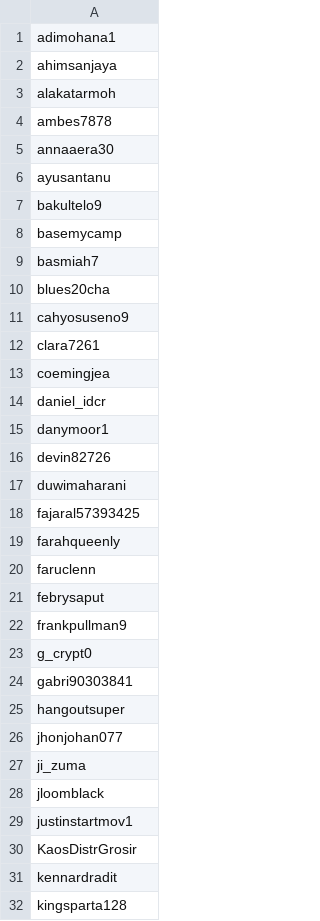
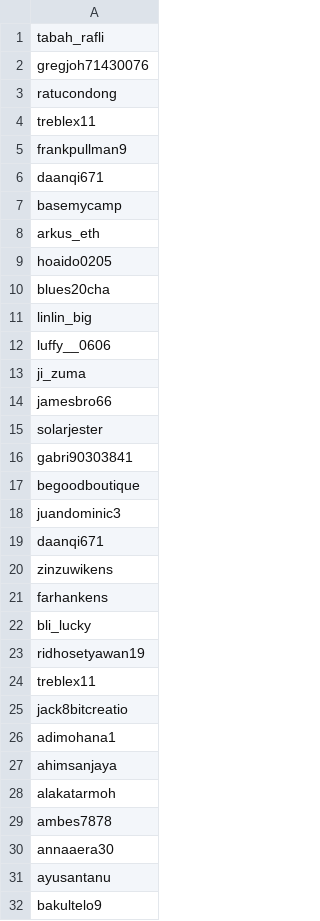
Before and after one commit to unite-community/worker_reward_allocation, a CSV file: blacklist.csv, drawn as a sheet; only a part is shown; the shorter side is filled out with more unchanged rows.

Commit message:
update blacklist

```diff
--- a/blacklist.csv
+++ b/blacklist.csv
@@ -1 +1,26 @@
+tabah_rafli
+gregjoh71430076
+ratucondong
+treblex11
+frankpullman9
+daanqi671
+basemycamp
+arkus_eth
+hoaido0205
+blues20cha
+linlin_big
+luffy__0606
+ji_zuma
+jamesbro66
+solarjester
+gabri90303841
+begoodboutique
+juandominic3
+daanqi671
+zinzuwikens
+farhankens
+bli_lucky
+ridhosetyawan19
+treblex11
+jack8bitcreatio
 adimohana1
```
Also changed, not shown: 2 other files.
